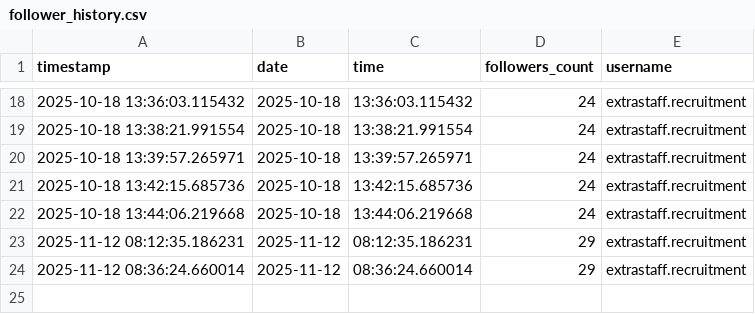
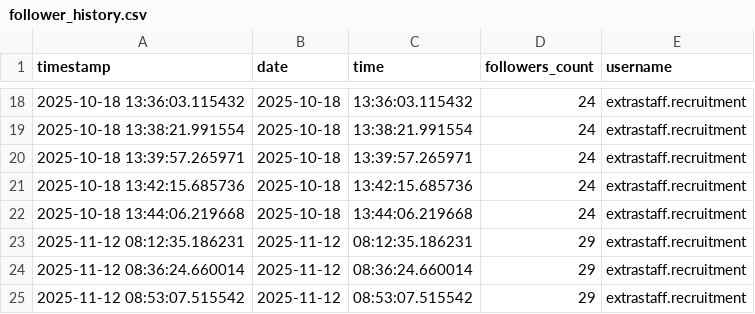
Before and after one commit to ES-Workflows/Instagram, a CSV file: follower_history.csv, drawn as a sheet; only a part is shown, gaps mark what is left out.

```diff
--- a/follower_history.csv
+++ b/follower_history.csv
@@ -24 +24,2 @@ timestamp,date,time,followers_count,username
 2025-11-12 08:36:24.660014,2025-11-12,08:36:24.660014,29,extrastaff.recruitment
+2025-11-12 08:53:07.515542,2025-11-12,08:53:07.515542,29,extrastaff.recruitment
```
Also changed, not shown: daily_follower_summary.csv.
